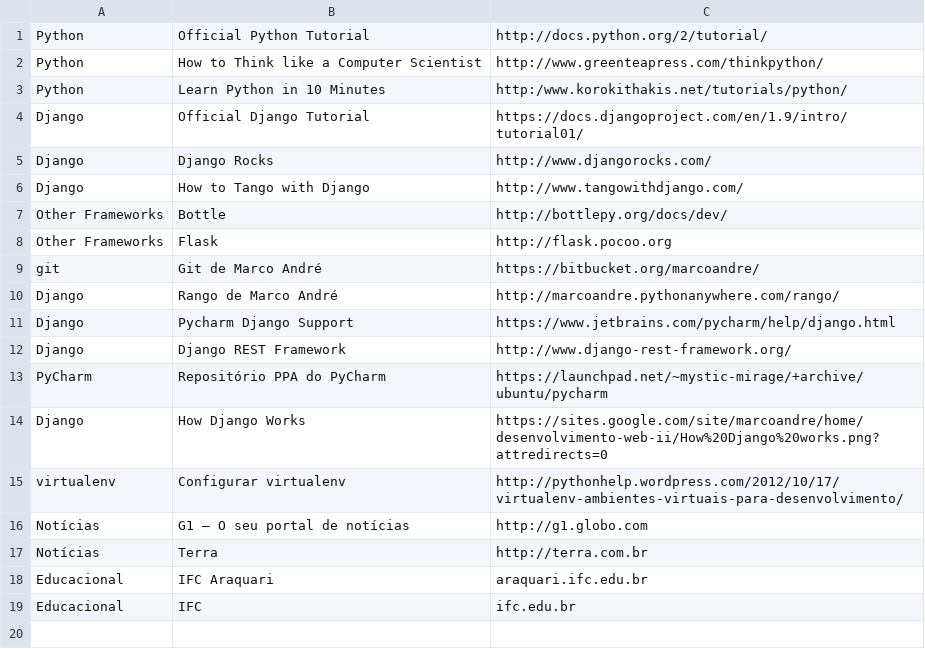
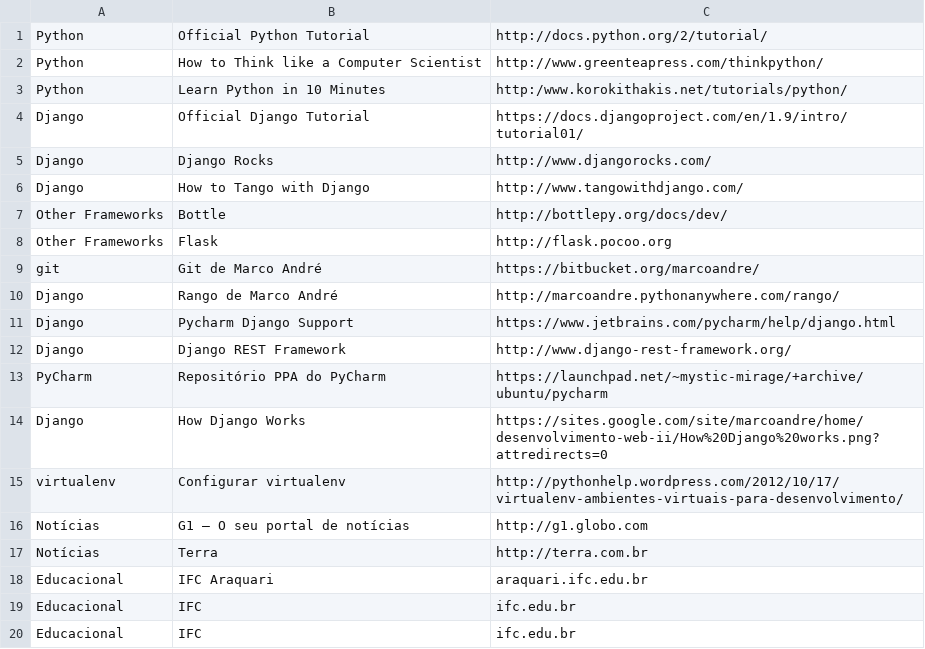
Before and after one commit to aliceborges/des.web, a CSV file: tango_with_django_project/populate_rango_2.csv, drawn as a sheet; the diff names each change by its address in the sheet, - before the commit and + after, or states it on an @@ line.

Commit message:
Alteração teste

```diff
--- a/tango_with_django_project/populate_rango_2.csv
+++ b/tango_with_django_project/populate_rango_2.csv
+row 20: Educacional | IFC | ifc.edu.br
```
